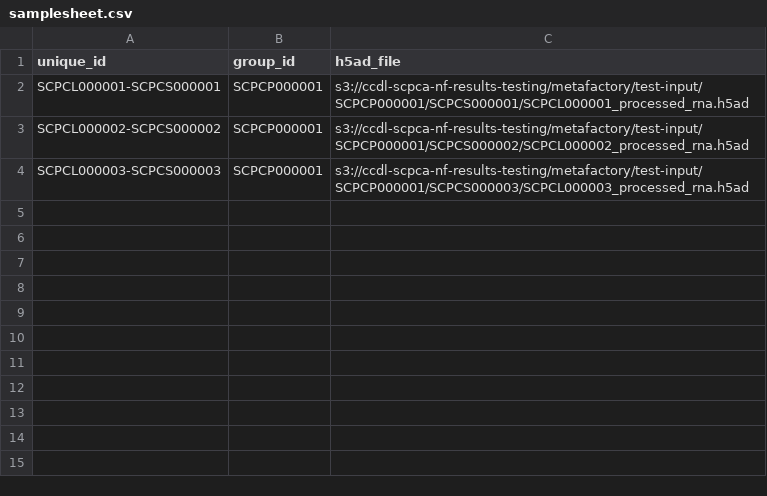
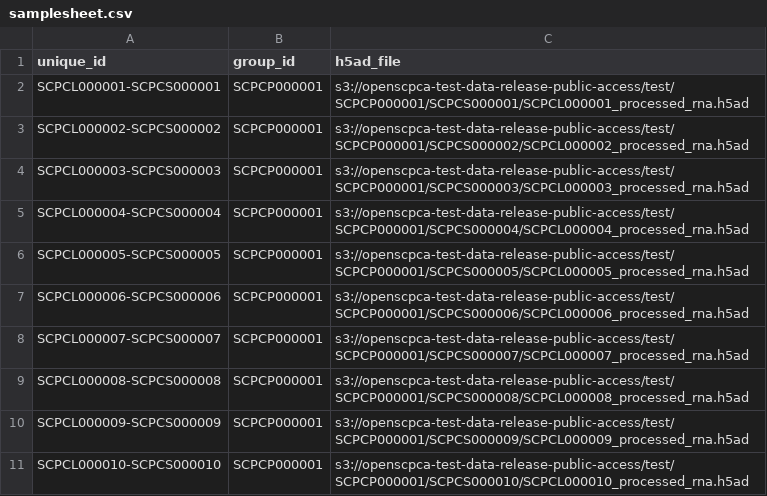
Before and after one commit to AlexsLemonade/metafactory, a CSV file: assets/samplesheet.csv, drawn as a sheet.

Commit message:
Revert "move input paths for testing"
This reverts commit 2eb693582d9ac0e0afabe4d7985e8f13d026b4a0.

```diff
--- a/assets/samplesheet.csv
+++ b/assets/samplesheet.csv
@@ -1,4 +1,11 @@
 unique_id,group_id,h5ad_file
-SCPCL000001-SCPCS000001,SCPCP000001,s3://ccdl-scpca-nf-results-testing/metafactory/test-input/SCPCP000001/SCPCS000001/SCPCL000001_processed_rna.h5ad
-SCPCL000002-SCPCS000002,SCPCP000001,s3://ccdl-scpca-nf-results-testing/metafactory/test-input/SCPCP000001/SCPCS000002/SCPCL000002_processed_rna.h5ad
-SCPCL000003-SCPCS000003,SCPCP000001,s3://ccdl-scpca-nf-results-testing/metafactory/test-input/SCPCP000001/SCPCS000003/SCPCL000003_processed_rna.h5ad
+SCPCL000001-SCPCS000001,SCPCP000001,s3://openscpca-test-data-release-public-access/test/SCPCP000001/SCPCS000001/SCPCL000001_processed_rna.h5ad
+SCPCL000002-SCPCS000002,SCPCP000001,s3://openscpca-test-data-release-public-access/test/SCPCP000001/SCPCS000002/SCPCL000002_processed_rna.h5ad
+SCPCL000003-SCPCS000003,SCPCP000001,s3://openscpca-test-data-release-public-access/test/SCPCP000001/SCPCS000003/SCPCL000003_processed_rna.h5ad
+SCPCL000004-SCPCS000004,SCPCP000001,s3://openscpca-test-data-release-public-access/test/SCPCP000001/SCPCS000004/SCPCL000004_processed_rna.h5ad
+SCPCL000005-SCPCS000005,SCPCP000001,s3://openscpca-test-data-release-public-access/test/SCPCP000001/SCPCS000005/SCPCL000005_processed_rna.h5ad
+SCPCL000006-SCPCS000006,SCPCP000001,s3://openscpca-test-data-release-public-access/test/SCPCP000001/SCPCS000006/SCPCL000006_processed_rna.h5ad
+SCPCL000007-SCPCS000007,SCPCP000001,s3://openscpca-test-data-release-public-access/test/SCPCP000001/SCPCS000007/SCPCL000007_processed_rna.h5ad
+SCPCL000008-SCPCS000008,SCPCP000001,s3://openscpca-test-data-release-public-access/test/SCPCP000001/SCPCS000008/SCPCL000008_processed_rna.h5ad
+SCPCL000009-SCPCS000009,SCPCP000001,s3://openscpca-test-data-release-public-access/test/SCPCP000001/SCPCS000009/SCPCL000009_processed_rna.h5ad
+SCPCL000010-SCPCS000010,SCPCP000001,s3://openscpca-test-data-release-public-access/test/SCPCP000001/SCPCS000010/SCPCL000010_processed_rna.h5ad
```
